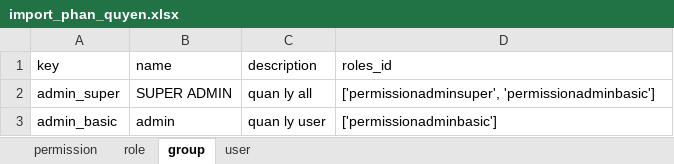
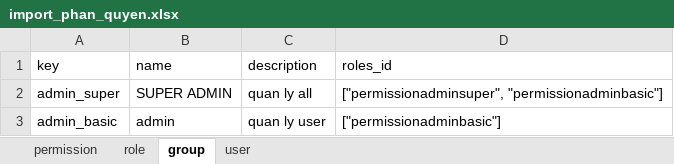
Before and after one commit to NguyenCuong9402/code_base, an Excel workbook: init_db/migrate_rbac/import_phan_quyen.xlsx, sheet group, drawn as a sheet; values as stored, in another font and other column widths than the file's, no borders; the diff names each change by its address in the sheet, - before the commit and + after, or states it on an @@ line.

Commit message:
oke

```diff
--- a/init_db/migrate_rbac/import_phan_quyen.xlsx (sheet group)
+++ b/init_db/migrate_rbac/import_phan_quyen.xlsx (sheet group)
-D2 (roles_id): ['permissionadminsuper', 'permissionadminbasic']
+D2 (roles_id): ["permissionadminsuper", "permissionadminbasic"]
-D3 (roles_id): ['permissionadminbasic']
+D3 (roles_id): ["permissionadminbasic"]
```
Also changed, not shown: sheet user.
